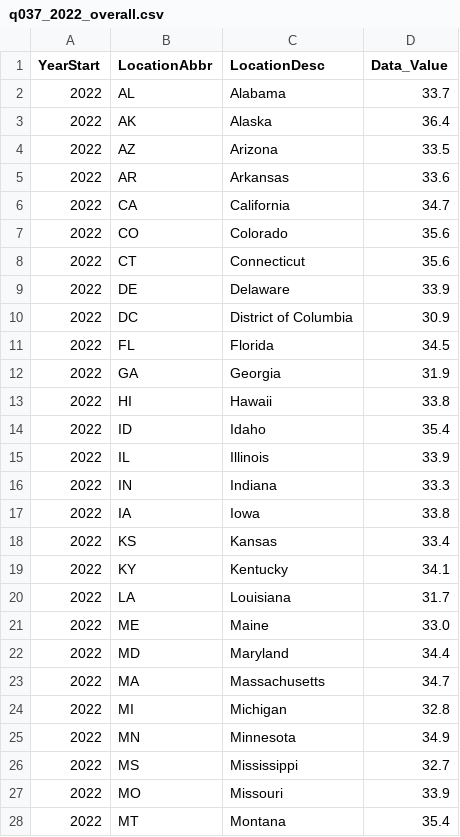
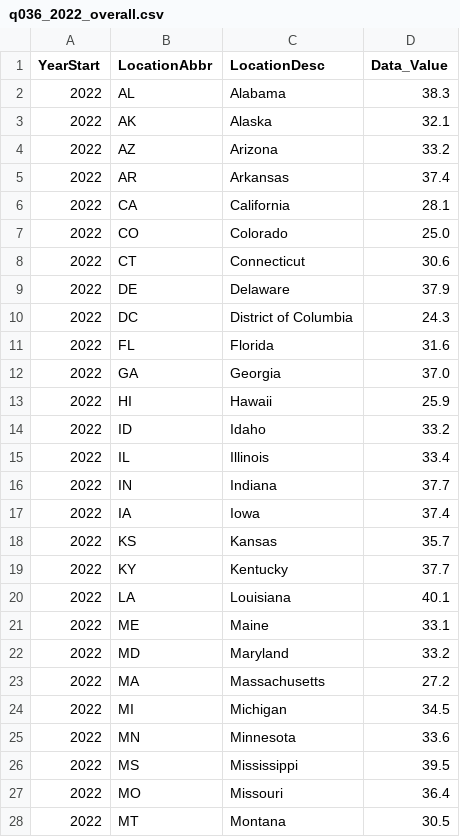
Before and after one commit to hatkiet/Project_3-Obesity-Analysis-and-Its-impacts, a CSV file: Group Presentation/Resources/Extra/q036_2022_overall.csv (was q037_2022_overall.csv), drawn as a sheet; only a part is shown; the diff covers the shown part only.

Commit message:
update group presentation

```diff
--- a/q037_2022_overall.csv
+++ b/Group Presentation/Resources/Extra/q036_2022_overall.csv
@@ -1,28 +1,28 @@
 YearStart,LocationAbbr,LocationDesc,Data_Value
-2022,AL,Alabama,33.7
-2022,AK,Alaska,36.4
-2022,AZ,Arizona,33.5
-2022,AR,Arkansas,33.6
-2022,CA,California,34.7
-2022,CO,Colorado,35.6
-2022,CT,Connecticut,35.6
-2022,DE,Delaware,33.9
-2022,DC,District of Columbia,30.9
-2022,FL,Florida,34.5
-2022,GA,Georgia,31.9
-2022,HI,Hawaii,33.8
-2022,ID,Idaho,35.4
-2022,IL,Illinois,33.9
-2022,IN,Indiana,33.3
-2022,IA,Iowa,33.8
-2022,KS,Kansas,33.4
-2022,KY,Kentucky,34.1
-2022,LA,Louisiana,31.7
-2022,ME,Maine,33.0
-2022,MD,Maryland,34.4
-2022,MA,Massachusetts,34.7
-2022,MI,Michigan,32.8
-2022,MN,Minnesota,34.9
-2022,MS,Mississippi,32.7
-2022,MO,Missouri,33.9
-2022,MT,Montana,35.4
+2022,AL,Alabama,38.3
+2022,AK,Alaska,32.1
+2022,AZ,Arizona,33.2
+2022,AR,Arkansas,37.4
+2022,CA,California,28.1
+2022,CO,Colorado,25.0
+2022,CT,Connecticut,30.6
+2022,DE,Delaware,37.9
+2022,DC,District of Columbia,24.3
+2022,FL,Florida,31.6
+2022,GA,Georgia,37.0
+2022,HI,Hawaii,25.9
+2022,ID,Idaho,33.2
+2022,IL,Illinois,33.4
+2022,IN,Indiana,37.7
+2022,IA,Iowa,37.4
+2022,KS,Kansas,35.7
+2022,KY,Kentucky,37.7
+2022,LA,Louisiana,40.1
+2022,ME,Maine,33.1
+2022,MD,Maryland,33.2
+2022,MA,Massachusetts,27.2
+2022,MI,Michigan,34.5
+2022,MN,Minnesota,33.6
+2022,MS,Mississippi,39.5
+2022,MO,Missouri,36.4
+2022,MT,Montana,30.5
```
Also changed, not shown: 25 edited cells elsewhere in this file, Group Presentation/Resources/Extra/q036_fivecols.csv, 24 other files.
